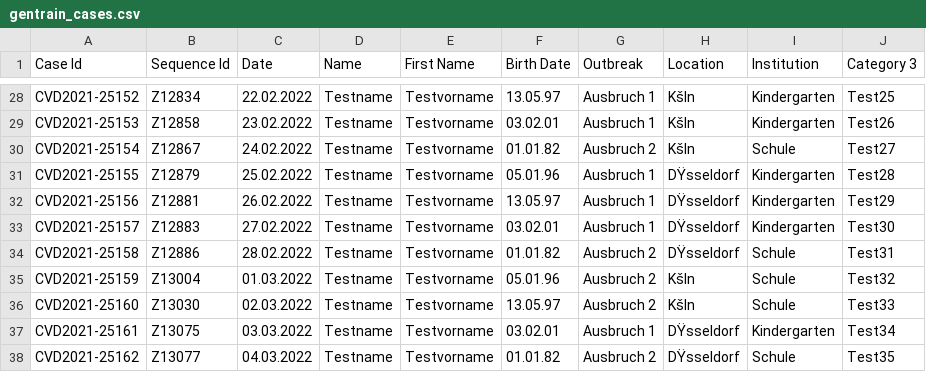
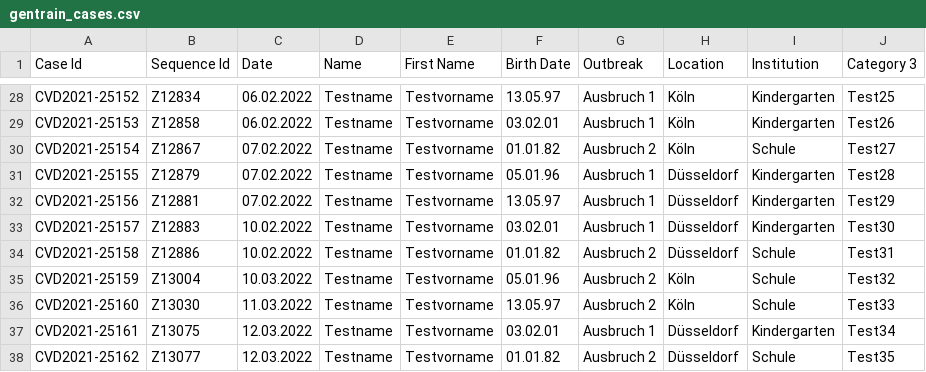
Before and after one commit to DiltheyLab/GENTRAIN, a CSV file: frontend/src/data/gentrain_cases.csv, drawn as a sheet; only a part is shown, gaps mark what is left out; the diff covers the shown part only; the diff names each change by its address in the sheet, - before the commit and + after, or states it on an @@ line.

```diff
--- a/frontend/src/data/gentrain_cases.csv
+++ b/frontend/src/data/gentrain_cases.csv
-C28 (Date): 22.02.2022
+C28 (Date): 06.02.2022
-H28:H30 (Location): Kšln
+H28:H30 (Location): Köln
-C29 (Date): 23.02.2022
+C29 (Date): 06.02.2022
-C30 (Date): 24.02.2022
+C30 (Date): 07.02.2022
-C31 (Date): 25.02.2022
+C31 (Date): 07.02.2022
-H31:H34 (Location): DŸsseldorf
+H31:H34 (Location): Düsseldorf
-C32 (Date): 26.02.2022
+C32 (Date): 07.02.2022
-C33 (Date): 27.02.2022
+C33 (Date): 10.02.2022
-C34 (Date): 28.02.2022
+C34 (Date): 10.02.2022
-C35 (Date): 01.03.2022
+C35 (Date): 10.03.2022
-H35:H36 (Location): Kšln
+H35:H36 (Location): Köln
-C36 (Date): 02.03.2022
+C36 (Date): 11.03.2022
-C37 (Date): 03.03.2022
+C37 (Date): 12.03.2022
-H37:H38 (Location): DŸsseldorf
+H37:H38 (Location): Düsseldorf
-C38 (Date): 04.03.2022
+C38 (Date): 12.03.2022
```
Also changed, not shown: 48 edited cells elsewhere in this file, 3 other files.
